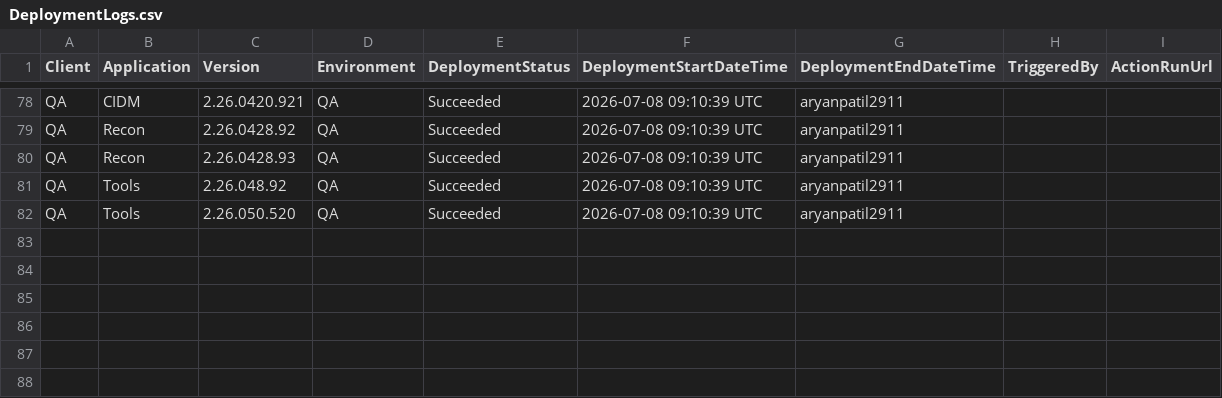
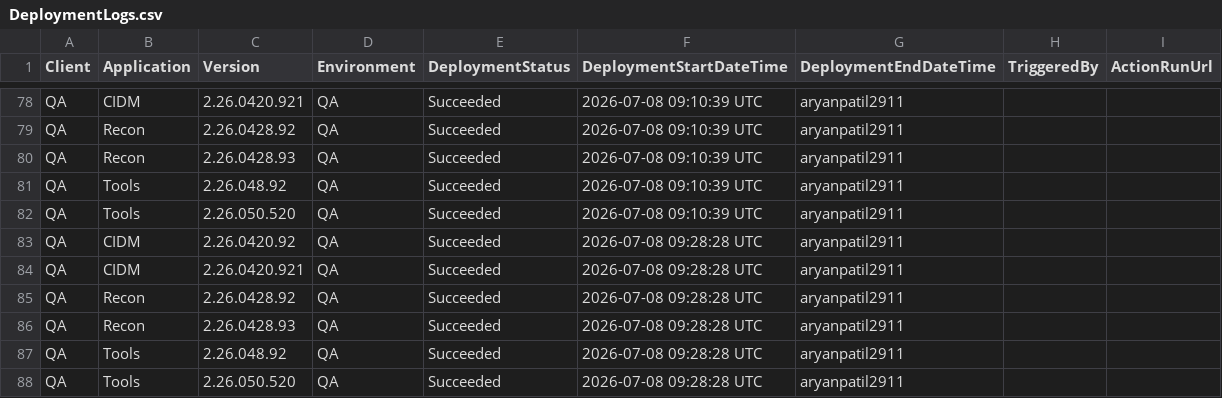
Before and after one commit to aryanpatil2911/deployment_ui, a CSV file: DeploymentLogs/DeploymentLogs.csv, drawn as a sheet; only a part is shown, gaps mark what is left out; the diff names each change by its address in the sheet, - before the commit and + after, or states it on an @@ line.

```diff
--- a/DeploymentLogs/DeploymentLogs.csv
+++ b/DeploymentLogs/DeploymentLogs.csv
+row 83: QA | CIDM | 2.26.0420.92 | QA | Succeeded | 2026-07-08 09:28:28 UTC | aryanpatil2911
+row 84: QA | CIDM | 2.26.0420.921 | QA | Succeeded | 2026-07-08 09:28:28 UTC | aryanpatil2911
+row 85: QA | Recon | 2.26.0428.92 | QA | Succeeded | 2026-07-08 09:28:28 UTC | aryanpatil2911
+row 86: QA | Recon | 2.26.0428.93 | QA | Succeeded | 2026-07-08 09:28:28 UTC | aryanpatil2911
+row 87: QA | Tools | 2.26.048.92 | QA | Succeeded | 2026-07-08 09:28:28 UTC | aryanpatil2911
+row 88: QA | Tools | 2.26.050.520 | QA | Succeeded | 2026-07-08 09:28:28 UTC | aryanpatil2911
```
Also changed, not shown: 1 other file.
